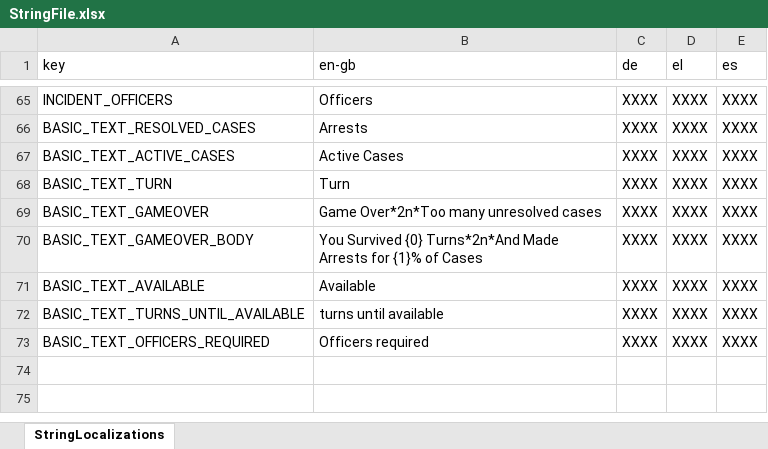
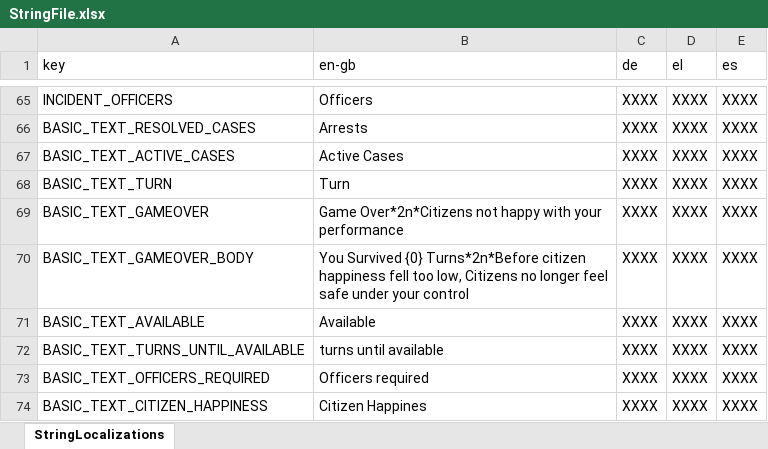
Before and after one commit to FelixWentworth/ResourceForce, an Excel workbook: Assets/Resources/StringFile.xlsx, sheet StringLocalizations, drawn as a sheet; only a part is shown, gaps mark what is left out; values as stored, in another font and other column widths than the file's, no borders; the diff names each change by its address in the sheet, - before the commit and + after, or states it on an @@ line.

Commit message:
change end game condition and update strings to match

```diff
--- a/Assets/Resources/StringFile.xlsx (sheet StringLocalizations)
+++ b/Assets/Resources/StringFile.xlsx (sheet StringLocalizations)
-B69 (en-gb): Game Over*2n*Too many unresolved cases
+B69 (en-gb): Game Over*2n*Citizens not happy with your performance
-B70 (en-gb): …Survived {0} Turns*2n*And Made Arrests for {1}% of Cases
+B70 (en-gb): …Survived {0} Turns*2n*Before citizen happiness fell too low, Citizens no longer feel safe under your control
+row 74: BASIC_TEXT_CITIZEN_HAPPINESS | Citizen Happines | XXXX | XXXX | XXXX
```
Also changed, not shown: 5 other files.
